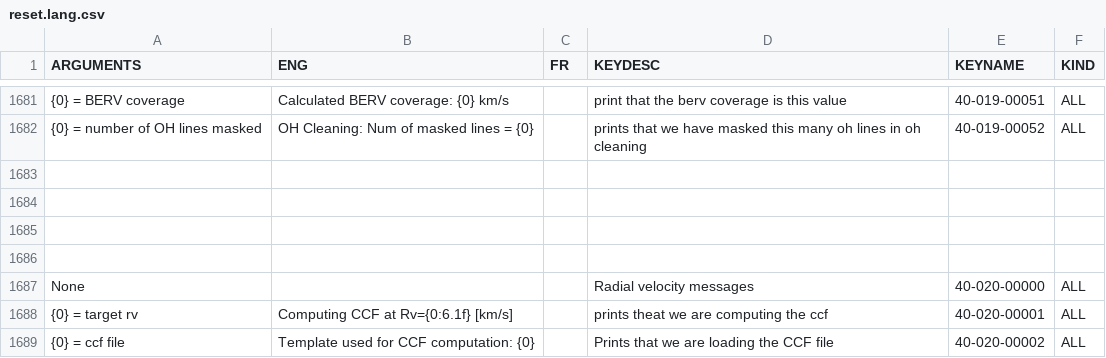
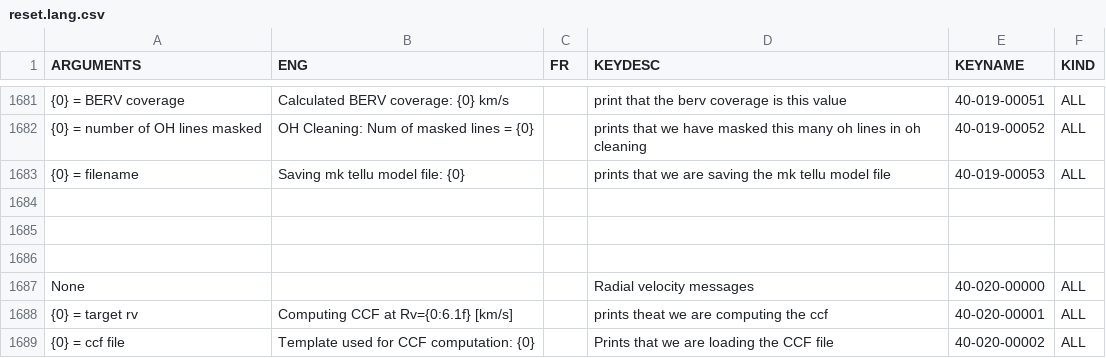
Before and after one commit to njcuk9999/apero-drs, a CSV file: apero/lang/databases/reset.lang.csv, drawn as a sheet; only a part is shown, gaps mark what is left out; the diff names each change by its address in the sheet, - before the commit and + after, or states it on an @@ line.

Commit message:
update language database

```diff
--- a/apero/lang/databases/reset.lang.csv
+++ b/apero/lang/databases/reset.lang.csv
-row 1683: (empty)
+row 1683: {0} = filename | Saving mk tellu model file: {0} |  | prints that we are saving the mk tellu model file | 40-019-00053 | ALL
```
Also changed, not shown: 2 other files.
